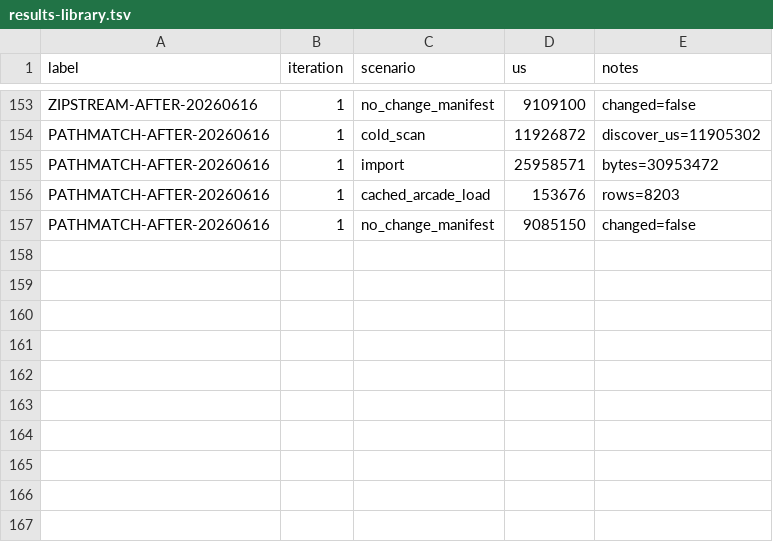
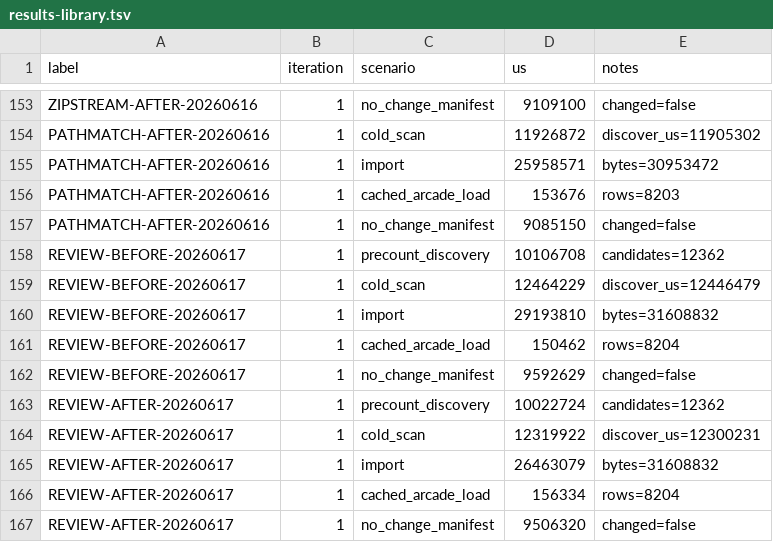
Before and after one commit to NigelBreslaw/MiSTer-MagiK, a TSV file: history/toolchain-bench/results-library.tsv, drawn as a sheet; only a part is shown, gaps mark what is left out.

Commit message:
Record review library benchmark results

```diff
--- a/history/toolchain-bench/results-library.tsv
+++ b/history/toolchain-bench/results-library.tsv
@@ -157 +157,11 @@ PATHMATCH-AFTER-20260616	1	cached_arcade_load	153676	rows=8203
 PATHMATCH-AFTER-20260616	1	no_change_manifest	9085150	changed=false
+REVIEW-BEFORE-20260617	1	precount_discovery	10106708	candidates=12362
+REVIEW-BEFORE-20260617	1	cold_scan	12464229	discover_us=12446479
+REVIEW-BEFORE-20260617	1	import	29193810	bytes=31608832
+REVIEW-BEFORE-20260617	1	cached_arcade_load	150462	rows=8204
+REVIEW-BEFORE-20260617	1	no_change_manifest	9592629	changed=false
+REVIEW-AFTER-20260617	1	precount_discovery	10022724	candidates=12362
+REVIEW-AFTER-20260617	1	cold_scan	12319922	discover_us=12300231
+REVIEW-AFTER-20260617	1	import	26463079	bytes=31608832
+REVIEW-AFTER-20260617	1	cached_arcade_load	156334	rows=8204
+REVIEW-AFTER-20260617	1	no_change_manifest	9506320	changed=false
```
